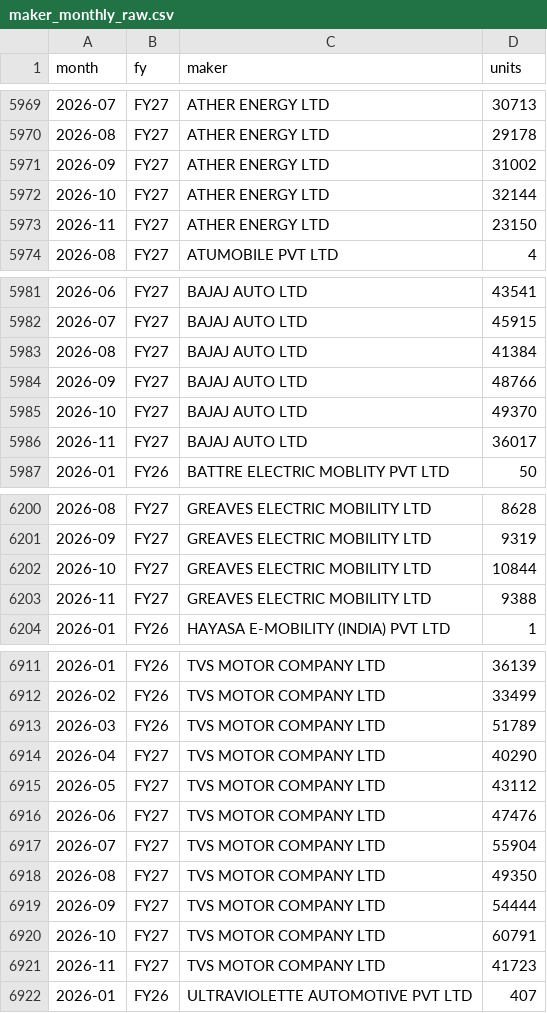
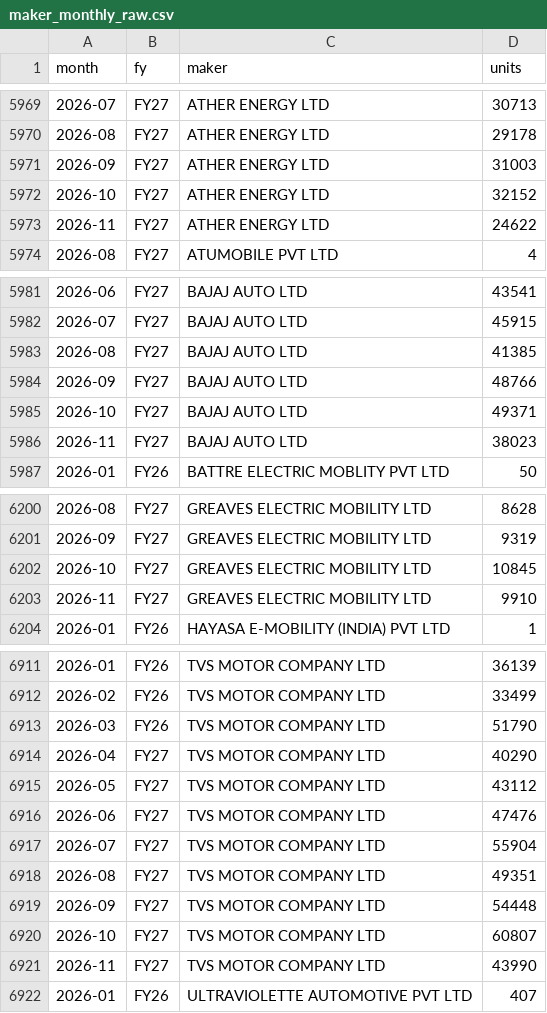
Before and after one commit to vansharora26/india-e2w-pulse, a CSV file: data/maker_monthly_raw.csv, drawn as a sheet; only a part is shown, gaps mark what is left out; the diff covers the shown part only.

```diff
--- a/data/maker_monthly_raw.csv
+++ b/data/maker_monthly_raw.csv
@@ -5970,5 +5970,5 @@ month,fy,maker,units
 2026-08,FY27,ATHER ENERGY LTD,29178
-2026-09,FY27,ATHER ENERGY LTD,31002
-2026-10,FY27,ATHER ENERGY LTD,32144
-2026-11,FY27,ATHER ENERGY LTD,23150
+2026-09,FY27,ATHER ENERGY LTD,31003
+2026-10,FY27,ATHER ENERGY LTD,32152
+2026-11,FY27,ATHER ENERGY LTD,24622
 2026-08,FY27,ATUMOBILE PVT LTD,4
@@ -5982,6 +5982,6 @@ month,fy,maker,units
 2026-07,FY27,BAJAJ AUTO LTD,45915
-2026-08,FY27,BAJAJ AUTO LTD,41384
+2026-08,FY27,BAJAJ AUTO LTD,41385
 2026-09,FY27,BAJAJ AUTO LTD,48766
-2026-10,FY27,BAJAJ AUTO LTD,49370
-2026-11,FY27,BAJAJ AUTO LTD,36017
+2026-10,FY27,BAJAJ AUTO LTD,49371
+2026-11,FY27,BAJAJ AUTO LTD,38023
 2026-01,FY26,BATTRE ELECTRIC MOBLITY PVT LTD,50
@@ -6201,4 +6201,4 @@ month,fy,maker,units
 2026-09,FY27,GREAVES ELECTRIC MOBILITY LTD,9319
-2026-10,FY27,GREAVES ELECTRIC MOBILITY LTD,10844
-2026-11,FY27,GREAVES ELECTRIC MOBILITY LTD,9388
+2026-10,FY27,GREAVES ELECTRIC MOBILITY LTD,10845
+2026-11,FY27,GREAVES ELECTRIC MOBILITY LTD,9910
 2026-01,FY26,HAYASA E-MOBILITY (INDIA) PVT LTD,1
@@ -6912,3 +6912,3 @@ month,fy,maker,units
 2026-02,FY26,TVS MOTOR COMPANY LTD,33499
-2026-03,FY26,TVS MOTOR COMPANY LTD,51789
+2026-03,FY26,TVS MOTOR COMPANY LTD,51790
 2026-04,FY27,TVS MOTOR COMPANY LTD,40290
@@ -6917,6 +6917,6 @@ month,fy,maker,units
 2026-07,FY27,TVS MOTOR COMPANY LTD,55904
-2026-08,FY27,TVS MOTOR COMPANY LTD,49350
-2026-09,FY27,TVS MOTOR COMPANY LTD,54444
-2026-10,FY27,TVS MOTOR COMPANY LTD,60791
-2026-11,FY27,TVS MOTOR COMPANY LTD,41723
+2026-08,FY27,TVS MOTOR COMPANY LTD,49351
+2026-09,FY27,TVS MOTOR COMPANY LTD,54448
+2026-10,FY27,TVS MOTOR COMPANY LTD,60807
+2026-11,FY27,TVS MOTOR COMPANY LTD,43990
 2026-01,FY26,ULTRAVIOLETTE AUTOMOTIVE PVT LTD,407
```
Also changed, not shown: 50 edited cells elsewhere in this file, cache/oem_state_2026.csv, data/oem_state_monthly.csv, 11 other files.
